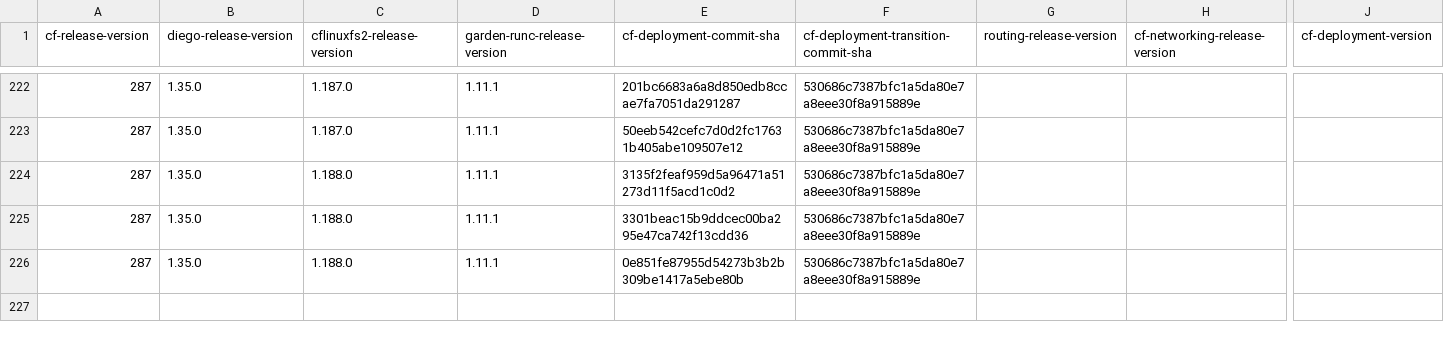
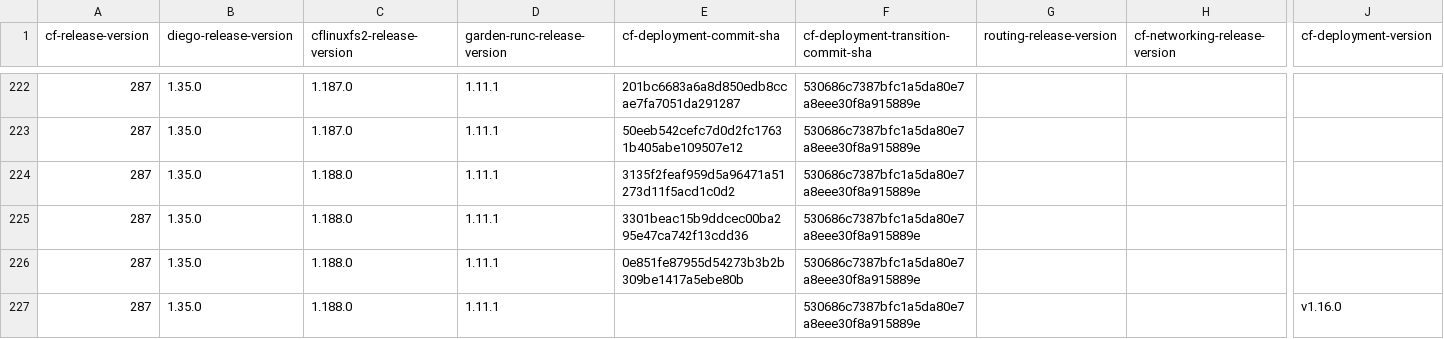
Before and after one commit to cloudfoundry-attic/cf-deployment-transition-compatibility, a CSV file: transition-compatibility.csv, drawn as a sheet; only a part is shown, gaps mark what is left out; rows hold the shown columns only; the diff names each change by its address in the sheet, - before the commit and + after, or states it on an @@ line.

Commit message:
Add row to compatibility matrix for cfd sha 0e851fe87955d54273b3b2b309be1417a5ebe80b and cfd version v1.16.0

```diff
--- a/transition-compatibility.csv
+++ b/transition-compatibility.csv
+row 227: 287 | 1.35.0 | 1.188.0 | 1.11.1 |  | 530686c7387bfc1a5da80e7a8eee30f8a915889e |  |  | v1.16.0
```
